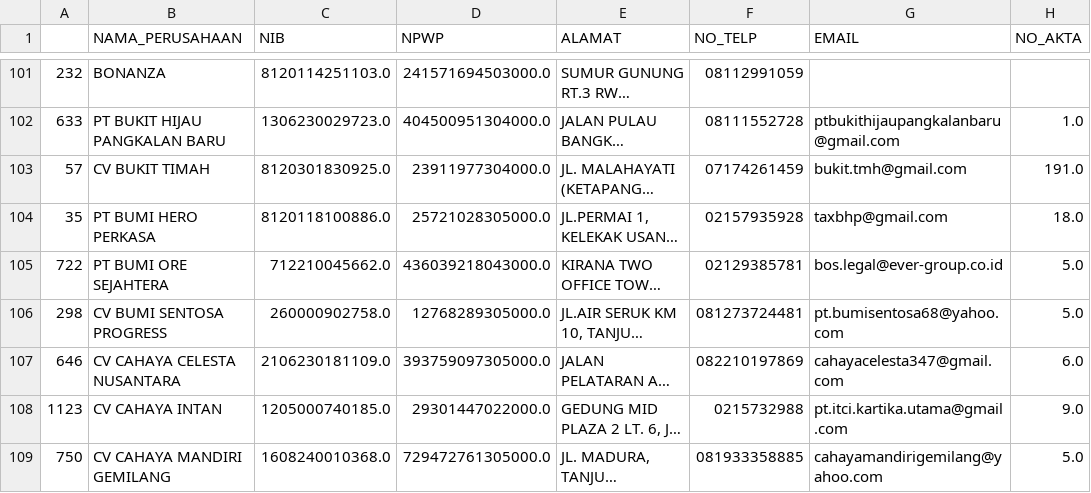
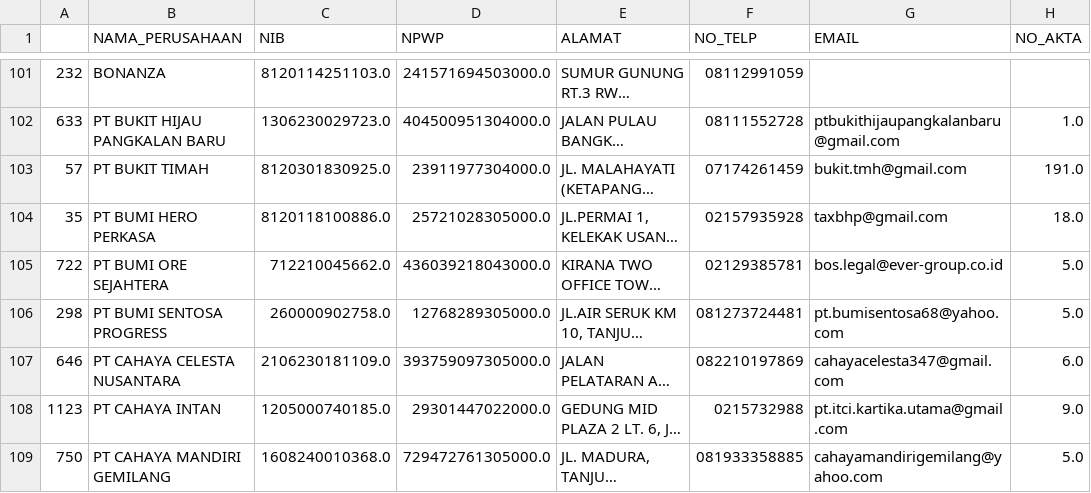
Before and after one commit to atsiri/babel-details, a CSV file: profiles.csv, drawn as a sheet; only a part is shown, gaps mark what is left out; long unchanged cells end in …; the diff covers the shown part only; the diff names each change by its address in the sheet, - before the commit and + after, or states it on an @@ line.

```diff
--- a/profiles.csv
+++ b/profiles.csv
-B103 (NAMA_PERUSAHAAN): CV BUKIT TIMAH
+B103 (NAMA_PERUSAHAAN): PT BUKIT TIMAH
-B106 (NAMA_PERUSAHAAN): CV BUMI SENTOSA PROGRESS
+B106 (NAMA_PERUSAHAAN): PT BUMI SENTOSA PROGRESS
-B107 (NAMA_PERUSAHAAN): CV CAHAYA CELESTA NUSANTARA
+B107 (NAMA_PERUSAHAAN): PT CAHAYA CELESTA NUSANTARA
-B108 (NAMA_PERUSAHAAN): CV CAHAYA INTAN
+B108 (NAMA_PERUSAHAAN): PT CAHAYA INTAN
-B109 (NAMA_PERUSAHAAN): CV CAHAYA MANDIRI GEMILANG
+B109 (NAMA_PERUSAHAAN): PT CAHAYA MANDIRI GEMILANG
```
Also changed, not shown: 127 edited cells elsewhere in this file, network.csv, profilenet.csv, 1 other file.
